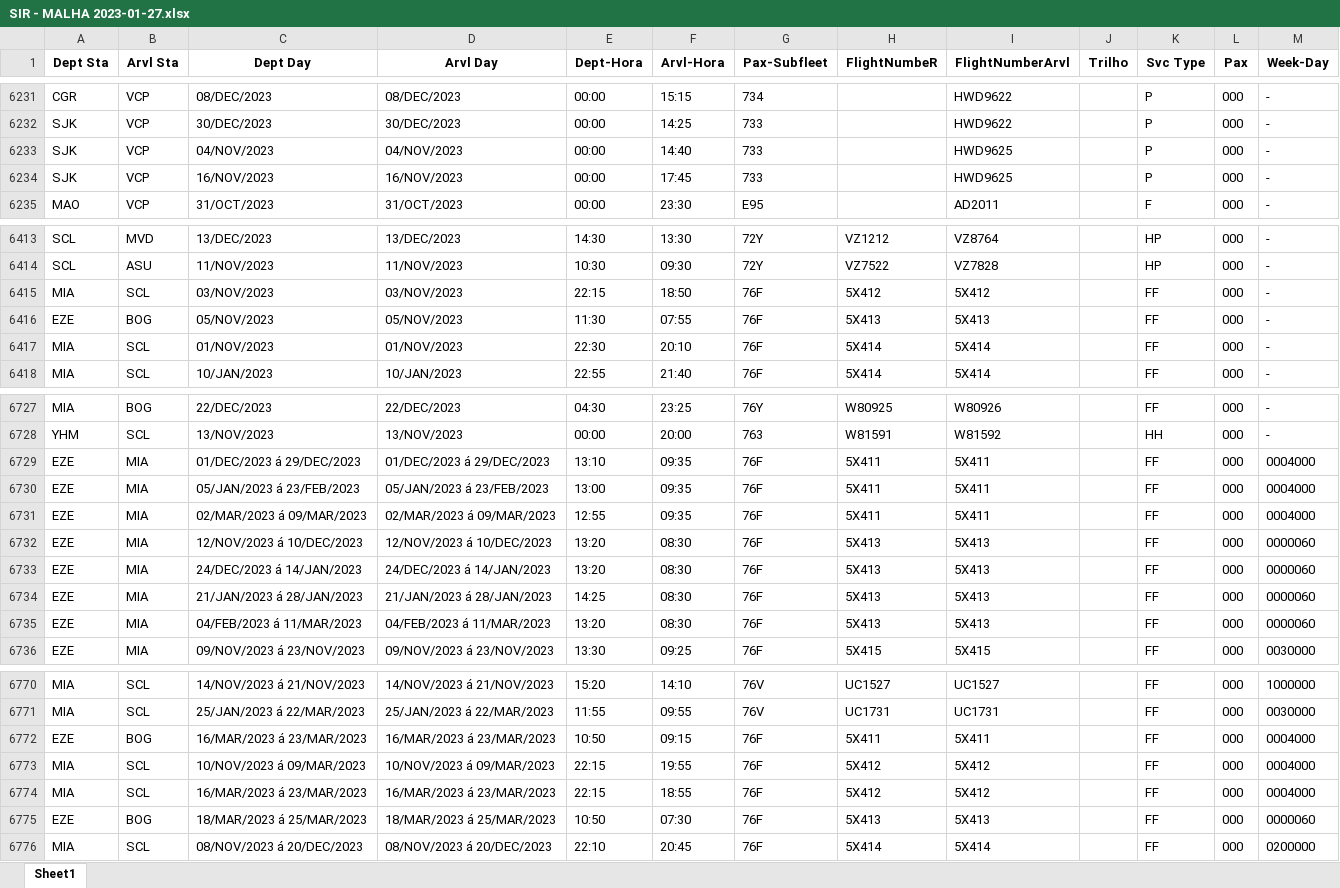
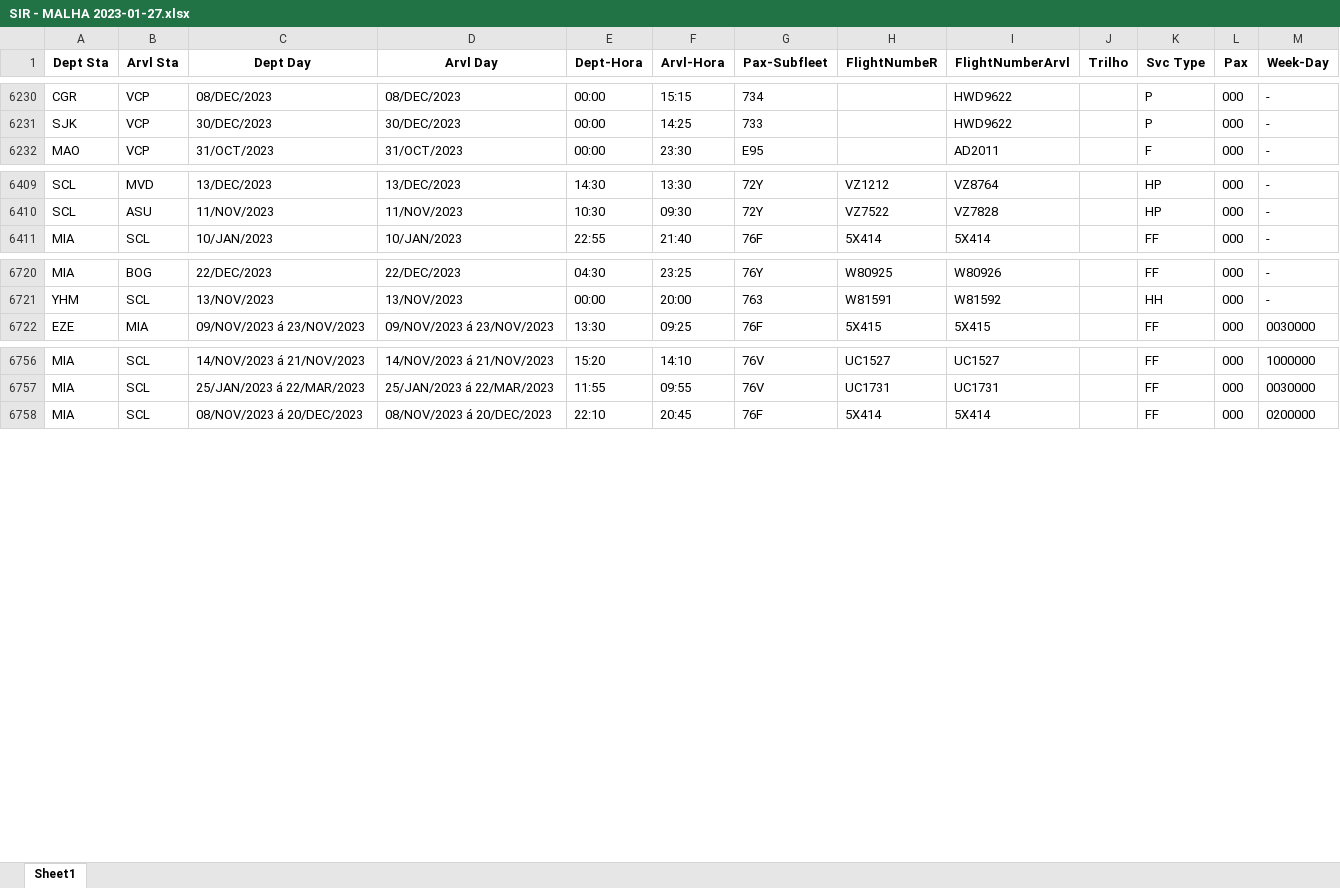
Before and after one commit to yuuhekurenai/ConvertSIR, an Excel workbook: SIR - MALHA 2023-01-27.xlsx, sheet Sheet1, drawn as a sheet; only a part is shown, gaps mark what is left out; values as stored, in another font and other column widths than the file's, no borders; the diff covers the shown part only; the diff names each change by its address in the sheet, - before the commit and + after, or states it on an @@ line.

```diff
--- a/SIR - MALHA 2023-01-27.xlsx (sheet Sheet1)
+++ b/SIR - MALHA 2023-01-27.xlsx (sheet Sheet1)
-row 6233: SJK | VCP | 04/NOV/2023 | 04/NOV/2023 | 00:00 | 14:40 | 733 |  | HWD9625 |  | P | 000 | -
-row 6234: SJK | VCP | 16/NOV/2023 | 16/NOV/2023 | 00:00 | 17:45 | 733 |  | HWD9625 |  | P | 000 | -
-row 6415: MIA | SCL | 03/NOV/2023 | 03/NOV/2023 | 22:15 | 18:50 | 76F | 5X412 | 5X412 |  | FF | 000 | -
-row 6416: EZE | BOG | 05/NOV/2023 | 05/NOV/2023 | 11:30 | 07:55 | 76F | 5X413 | 5X413 |  | FF | 000 | -
-row 6417: MIA | SCL | 01/NOV/2023 | 01/NOV/2023 | 22:30 | 20:10 | 76F | 5X414 | 5X414 |  | FF | 000 | -
-row 6729: EZE | MIA | 01/DEC/2023 á 29/DEC/2023 | 01/DEC/2023 á 29/DEC/2023 | 13:10 | 09:35 | 76F | 5X411 | 5X411 |  | FF | 000 | 0004000
-row 6730: EZE | MIA | 05/JAN/2023 á 23/FEB/2023 | 05/JAN/2023 á 23/FEB/2023 | 13:00 | 09:35 | 76F | 5X411 | 5X411 |  | FF | 000 | 0004000
-row 6731: EZE | MIA | 02/MAR/2023 á 09/MAR/2023 | 02/MAR/2023 á 09/MAR/2023 | 12:55 | 09:35 | 76F | 5X411 | 5X411 |  | FF | 000 | 0004000
-row 6732: EZE | MIA | 12/NOV/2023 á 10/DEC/2023 | 12/NOV/2023 á 10/DEC/2023 | 13:20 | 08:30 | 76F | 5X413 | 5X413 |  | FF | 000 | 0000060
-row 6733: EZE | MIA | 24/DEC/2023 á 14/JAN/2023 | 24/DEC/2023 á 14/JAN/2023 | 13:20 | 08:30 | 76F | 5X413 | 5X413 |  | FF | 000 | 0000060
-row 6734: EZE | MIA | 21/JAN/2023 á 28/JAN/2023 | 21/JAN/2023 á 28/JAN/2023 | 14:25 | 08:30 | 76F | 5X413 | 5X413 |  | FF | 000 | 0000060
-row 6735: EZE | MIA | 04/FEB/2023 á 11/MAR/2023 | 04/FEB/2023 á 11/MAR/2023 | 13:20 | 08:30 | 76F | 5X413 | 5X413 |  | FF | 000 | 0000060
-row 6772: EZE | BOG | 16/MAR/2023 á 23/MAR/2023 | 16/MAR/2023 á 23/MAR/2023 | 10:50 | 09:15 | 76F | 5X411 | 5X411 |  | FF | 000 | 0004000
-row 6773: MIA | SCL | 10/NOV/2023 á 09/MAR/2023 | 10/NOV/2023 á 09/MAR/2023 | 22:15 | 19:55 | 76F | 5X412 | 5X412 |  | FF | 000 | 0004000
-row 6774: MIA | SCL | 16/MAR/2023 á 23/MAR/2023 | 16/MAR/2023 á 23/MAR/2023 | 22:15 | 18:55 | 76F | 5X412 | 5X412 |  | FF | 000 | 0004000
-row 6775: EZE | BOG | 18/MAR/2023 á 25/MAR/2023 | 18/MAR/2023 á 25/MAR/2023 | 10:50 | 07:30 | 76F | 5X413 | 5X413 |  | FF | 000 | 0000060
```
Also changed, not shown: 2 removed rows elsewhere in this sheet, 2 other files.
